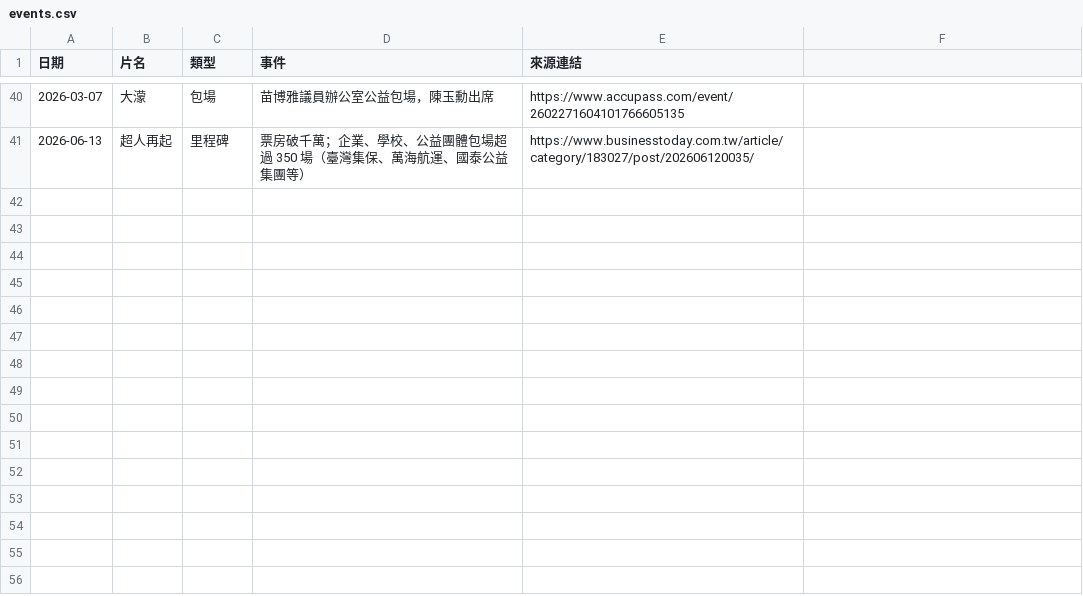
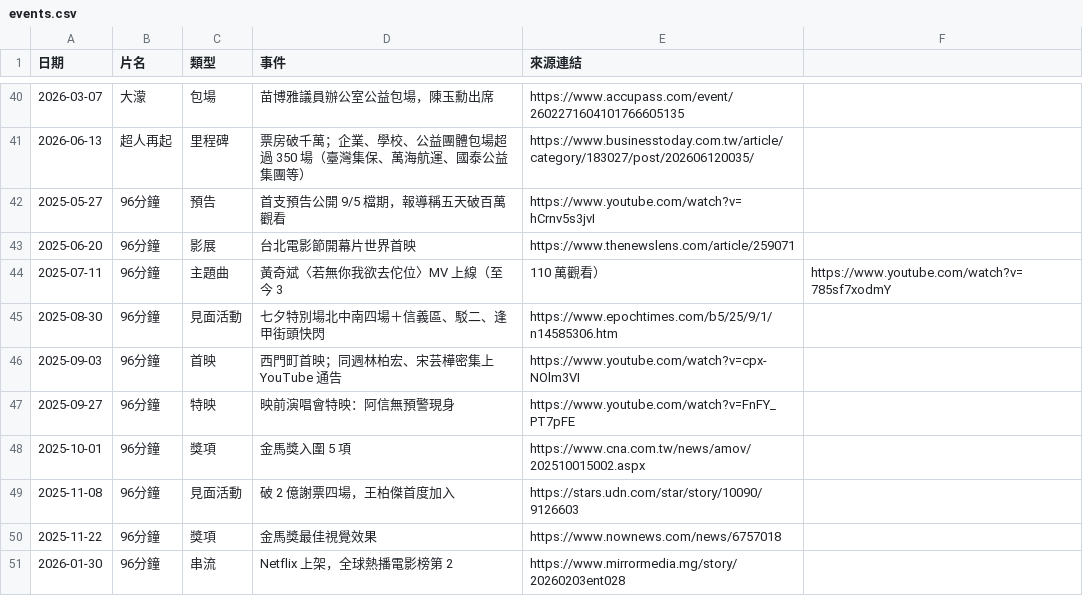
Before and after one commit to nwu563533/boxoffice-tw, a CSV file: data/events.csv, drawn as a sheet; only a part is shown, gaps mark what is left out.

```diff
--- a/data/events.csv
+++ b/data/events.csv
@@ -41 +41,11 @@
 2026-06-13,超人再起,里程碑,票房破千萬；企業、學校、公益團體包場超過 350 場（臺灣集保、萬海航運、國泰公益集團等）,https://www.businesstoday.com.tw/article/category/183027/post/202606120035/
+2025-05-27,96分鐘,預告,首支預告公開 9/5 檔期，報導稱五天破百萬觀看,https://www.youtube.com/watch?v=hCrnv5s3jvI
+2025-06-20,96分鐘,影展,台北電影節開幕片世界首映,https://www.thenewslens.com/article/259071
+2025-07-11,96分鐘,主題曲,黃奇斌〈若無你我欲去佗位〉MV 上線（至今 3,110 萬觀看）,https://www.youtube.com/watch?v=785sf7xodmY
+2025-08-30,96分鐘,見面活動,七夕特別場北中南四場＋信義區、駁二、逢甲街頭快閃,https://www.epochtimes.com/b5/25/9/1/n14585306.htm
+2025-09-03,96分鐘,首映,西門町首映；同週林柏宏、宋芸樺密集上 YouTube 通告,https://www.youtube.com/watch?v=cpx-NOlm3VI
+2025-09-27,96分鐘,特映,映前演唱會特映：阿信無預警現身,https://www.youtube.com/watch?v=FnFY_PT7pFE
+2025-10-01,96分鐘,獎項,金馬獎入圍 5 項,https://www.cna.com.tw/news/amov/202510015002.aspx
+2025-11-08,96分鐘,見面活動,破 2 億謝票四場，王柏傑首度加入,https://stars.udn.com/star/story/10090/9126603
+2025-11-22,96分鐘,獎項,金馬獎最佳視覺效果,https://www.nownews.com/news/6757018
+2026-01-30,96分鐘,串流,Netflix 上架，全球熱播電影榜第 2,https://www.mirrormedia.mg/story/20260203ent028
```
Also changed, not shown: data/films.csv, 14 other files.
